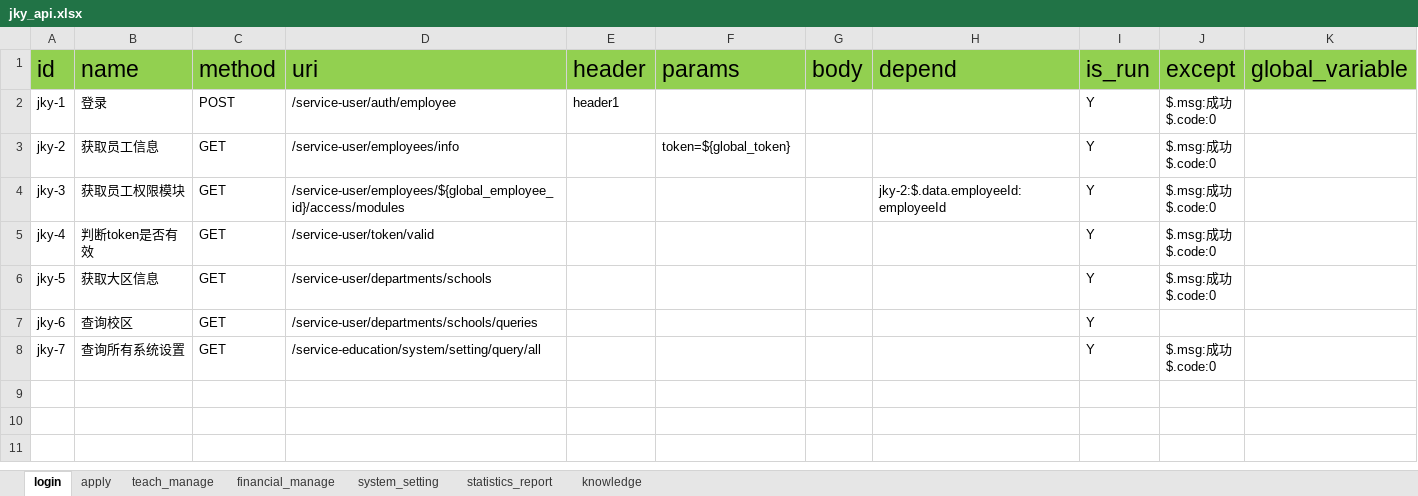
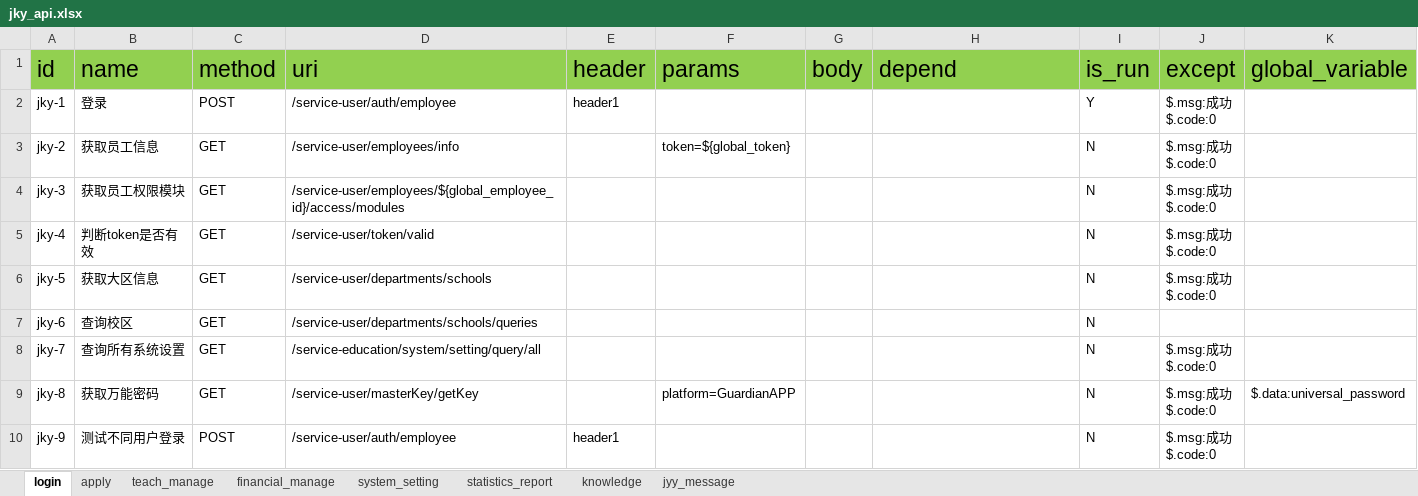
Before and after one commit to WDD185/Interface-automation, an Excel workbook: data/api/jky_api.xlsx, sheet login, drawn as a sheet; values as stored, in another font and other column widths than the file's, no borders; ↵ is a line break in a cell; the diff names each change by its address in the sheet, - before the commit and + after, or states it on an @@ line.

```diff
--- a/data/api/jky_api.xlsx (sheet login)
+++ b/data/api/jky_api.xlsx (sheet login)
+sheet tab: jyy_message
-I3:I8 (is_run): Y
+I3:I8 (is_run): N
-H4 (depend): jky-2:$.data.employeeId:employeeId
+H4 (depend): (empty)
+row 9: jky-8 | 获取万能密码 | GET | /service-user/masterKey/getKey |  | platform=GuardianAPP |  |  | N | $.msg:成功 ↵ $.code:0 | $.data:universal_password
+row 10: jky-9 | 测试不同用户登录 | POST | /service-user/auth/employee | header1 |  |  |  | N | $.msg:成功 ↵ $.code:0
```
Also changed, not shown: sheet statistics_report, sheet financial_manage, sheet system_setting, sheet teach_manage, sheet apply, sheet knowledge, data/request_data/jky_request_data.xlsx, 1 other file.
